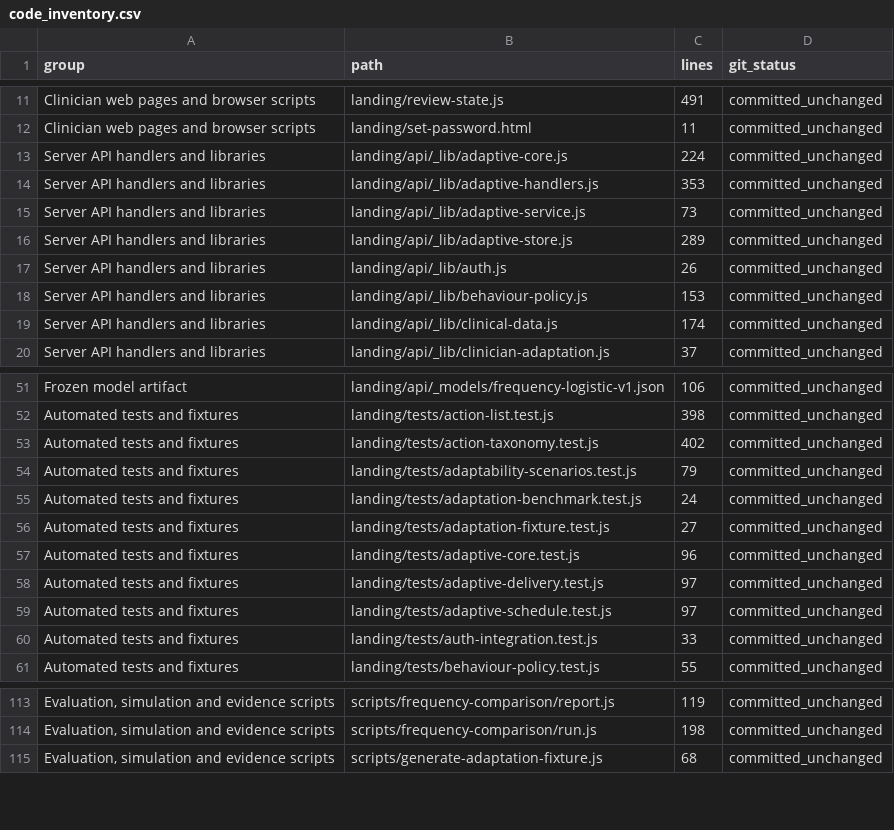
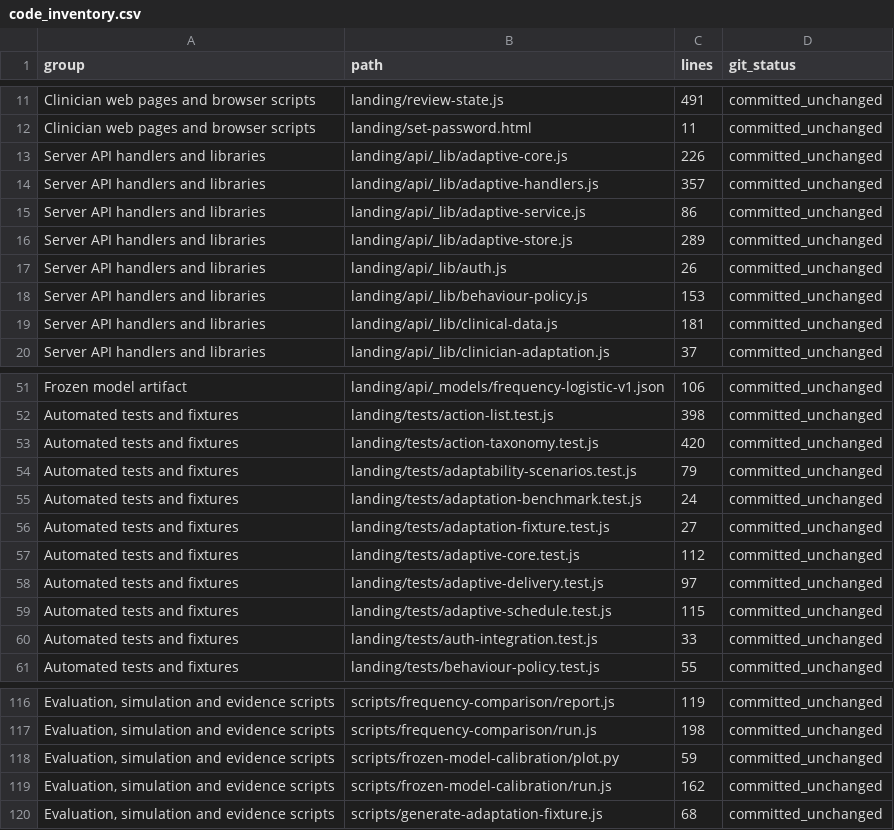
Before and after one commit to hansstevenlee7-pixel/whatsapp-nudging-system-pov, a CSV file: output/appendix_evidence_2026-10-04/code_inventory.csv, drawn as a sheet; only a part is shown, gaps mark what is left out; the diff covers the shown part only; the diff names each change by its address in the sheet, - before the commit and + after, or states it on an @@ line.

```diff
--- a/output/appendix_evidence_2026-10-04/code_inventory.csv
+++ b/output/appendix_evidence_2026-10-04/code_inventory.csv
-C13 (lines): 224
+C13 (lines): 226
-C14 (lines): 353
+C14 (lines): 357
-C15 (lines): 73
+C15 (lines): 86
-C19 (lines): 174
+C19 (lines): 181
-C53 (lines): 402
+C53 (lines): 420
-C57 (lines): 96
+C57 (lines): 112
-C59 (lines): 97
+C59 (lines): 115
+row 118: Evaluation, simulation and evidence scripts | scripts/frozen-model-calibration/plot.py | 59 | committed_unchanged
+row 119: Evaluation, simulation and evidence scripts | scripts/frozen-model-calibration/run.js | 162 | committed_unchanged
```
Also changed, not shown: 12 added rows and 4 edited cells elsewhere in this file, output/appendix_evidence_2026-10-04/tests_per_file.csv, 2 other files.
